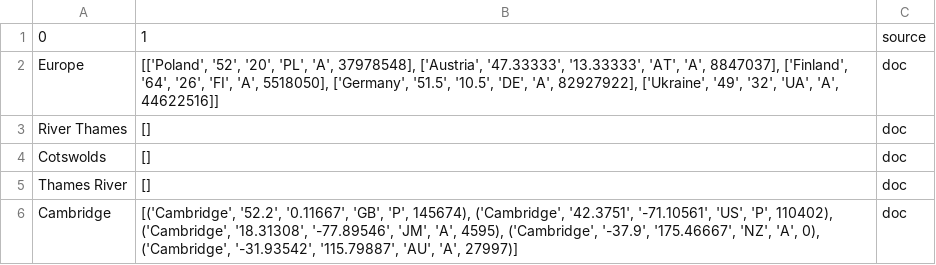
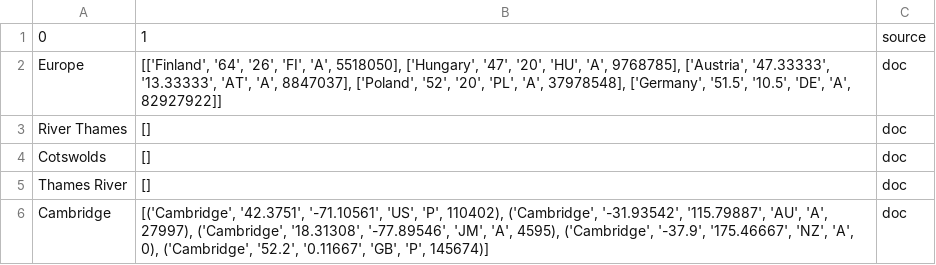
Before and after one commit to acmucsd-projects/fa23-ai-team-byte-benders, a CSV file: Webapp/Snetoolkit/remaining/toBeDisambAgain_f.csv, drawn as a sheet.

```diff
--- a/Webapp/Snetoolkit/remaining/toBeDisambAgain_f.csv
+++ b/Webapp/Snetoolkit/remaining/toBeDisambAgain_f.csv
@@ -1,3 +1,3 @@
 0,1,source
-Europe,"[['Poland', '52', '20', 'PL', 'A', 37978548], ['Austria', '47.33333', '13.33333', 'AT', 'A', 8847037], ['Finland', '64', '26', 'FI', 'A', 5518050], ['Germany', '51.5', '10.5', 'DE', 'A', 82927922], ['Ukraine', '49', '32', 'UA', 'A', 44622516]]",doc
+Europe,"[['Finland', '64', '26', 'FI', 'A', 5518050], ['Hungary', '47', '20', 'HU', 'A', 9768785], ['Austria', '47.33333', '13.33333', 'AT', 'A', 8847037], ['Poland', '52', '20', 'PL', 'A', 37978548], ['Germany', '51.5', '10.5', 'DE', 'A', 82927922]]",doc
 River Thames,[],doc
@@ -5,2 +5,2 @@ Cotswolds,[],doc
 Thames River,[],doc
-Cambridge,"[('Cambridge', '52.2', '0.11667', 'GB', 'P', 145674), ('Cambridge', '42.3751', '-71.10561', 'US', 'P', 110402), ('Cambridge', '18.31308', '-77.89546', 'JM', 'A', 4595), ('Cambridge', '-37.9', '175.46667', 'NZ', 'A', 0), ('Cambridge', '-31.93542', '115.79887', 'AU', 'A', 27997)]",doc
+Cambridge,"[('Cambridge', '42.3751', '-71.10561', 'US', 'P', 110402), ('Cambridge', '-31.93542', '115.79887', 'AU', 'A', 27997), ('Cambridge', '18.31308', '-77.89546', 'JM', 'A', 4595), ('Cambridge', '-37.9', '175.46667', 'NZ', 'A', 0), ('Cambridge', '52.2', '0.11667', 'GB', 'P', 145674)]",doc
```
Also changed, not shown: Webapp/Snetoolkit/disambiguated/disambiguatedf.csv, Webapp/Snetoolkit/disambiguated/disambiguatedfa.csv, 6 other files.
